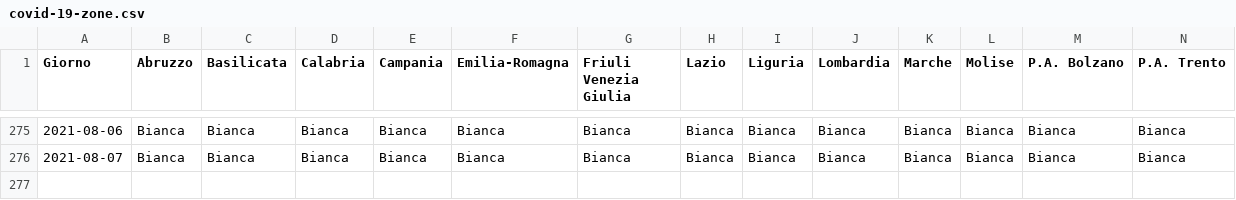
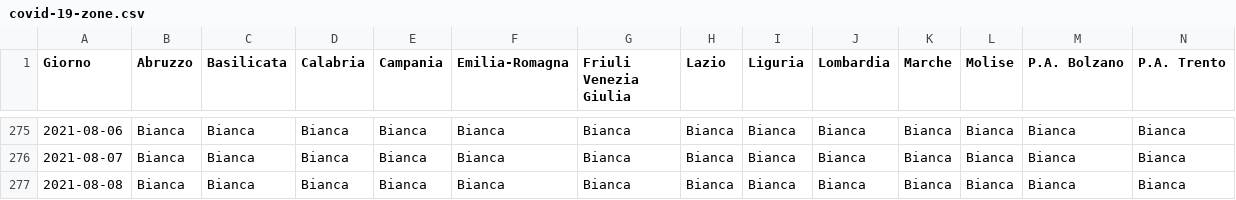
Before and after one commit to tsiotas/covid-19-zone, a CSV file: covid-19-zone.csv, drawn as a sheet; only a part is shown, gaps mark what is left out; rows hold the shown columns only; the diff names each change by its address in the sheet, - before the commit and + after, or states it on an @@ line.

```diff
--- a/covid-19-zone.csv
+++ b/covid-19-zone.csv
+row 277: 2021-08-08 | Bianca | Bianca | Bianca | Bianca | Bianca | Bianca | Bianca | Bianca | Bianca | Bianca | Bianca | Bianca | Bianca
```
Also changed, not shown: 2 other files.
